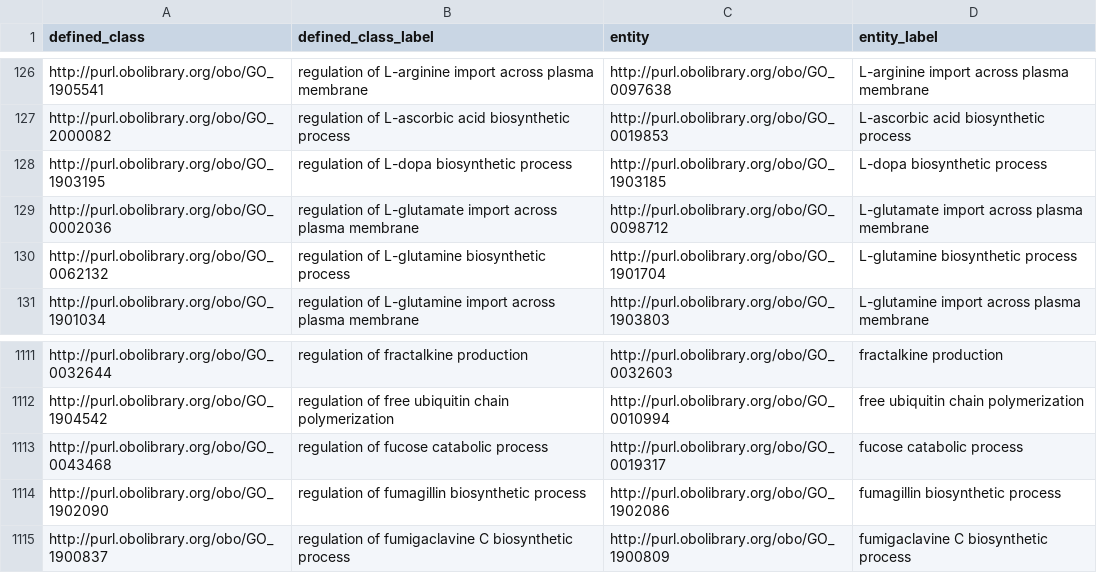
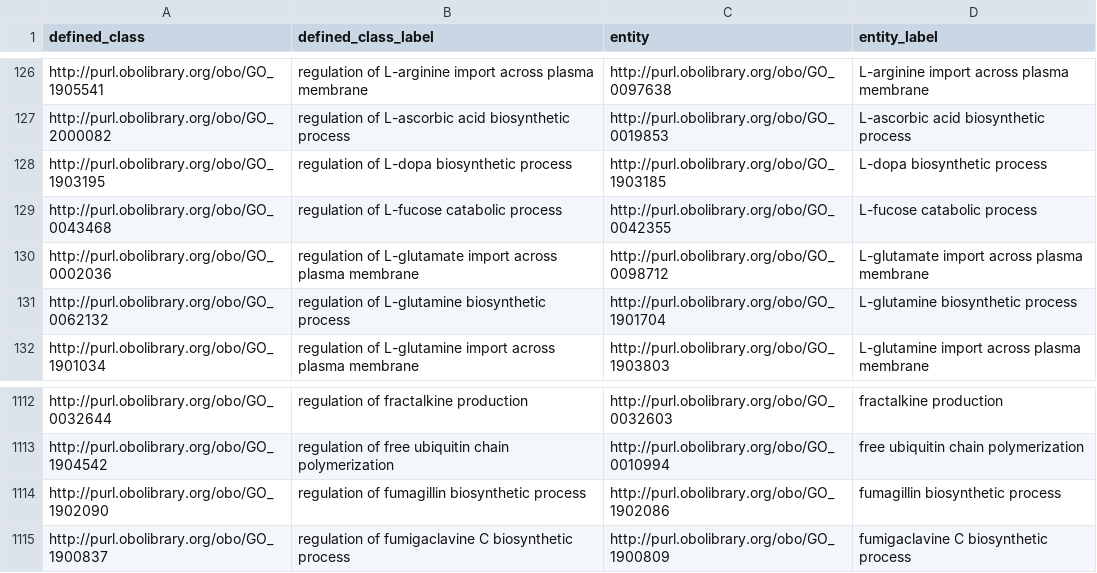
Before and after one commit to geneontology/go-ontology, a TSV file: src/design_patterns/regulation.tsv, drawn as a sheet; only a part is shown, gaps mark what is left out; removed rows and columns are numbered as before the commit, all else as after; the diff names each change by its address in the sheet, - before the commit and + after, or states it on an @@ line.

```diff
--- a/src/design_patterns/regulation.tsv
+++ b/src/design_patterns/regulation.tsv
+row 129: http://purl.obolibrary.org/obo/GO_0043468 | regulation of L-fucose catabolic process | http://purl.obolibrary.org/obo/GO_0042355 | L-fucose catabolic process
-row 1113: http://purl.obolibrary.org/obo/GO_0043468 | regulation of fucose catabolic process | http://purl.obolibrary.org/obo/GO_0019317 | fucose catabolic process
```
Also changed, not shown: src/design_patterns/catabolic_process.tsv, src/design_patterns/regulation_by.tsv, 2 other files.
